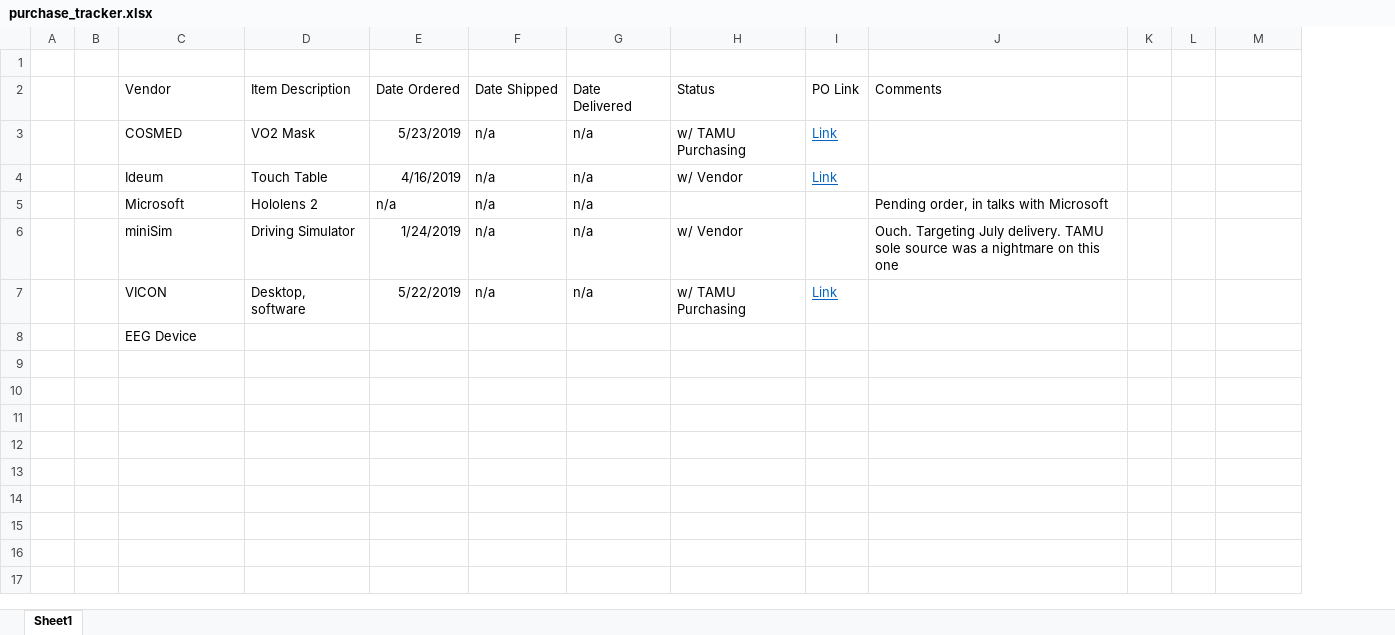
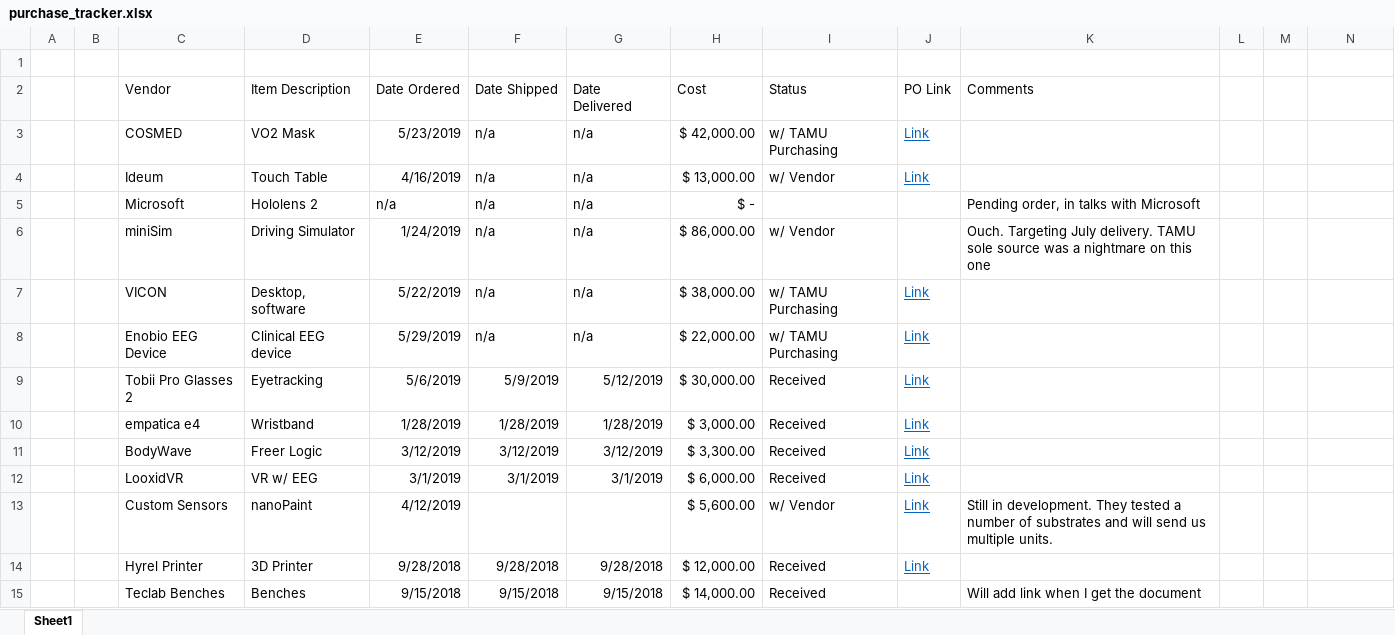
Before and after one commit to tdgriffith/Morpheus_admin, an Excel workbook: Order_Tracking/purchase_tracker.xlsx, sheet Sheet1, drawn as a sheet; values as stored, in another font and other column widths than the file's, no borders; table styles not drawn; removed rows and columns are numbered as before the commit, all else as after; the diff names each change by its address in the sheet, - before the commit and + after, or states it on an @@ line.

Commit message:
Add legacy orders

```diff
--- a/Order_Tracking/purchase_tracker.xlsx (sheet Sheet1)
+++ b/Order_Tracking/purchase_tracker.xlsx (sheet Sheet1)
+column H (Cost), rows 3-7: $ 42,000.00 | $ 13,000.00 | $ - | $ 86,000.00 | $ 38,000.00
-row 8:  |  | EEG Device
+row 8:  |  | Enobio EEG Device | Clinical EEG device | 5/29/2019 | n/a | n/a | $ 22,000.00 | w/ TAMU Purchasing | Link
+row 9:  |  | Tobii Pro Glasses 2 | Eyetracking | 5/6/2019 | 5/9/2019 | 5/12/2019 | $ 30,000.00 | Received | Link
+row 10:  |  | empatica e4 | Wristband | 1/28/2019 | 1/28/2019 | 1/28/2019 | $ 3,000.00 | Received | Link
+row 11:  |  | BodyWave | Freer Logic | 3/12/2019 | 3/12/2019 | 3/12/2019 | $ 3,300.00 | Received | Link
+row 12:  |  | LooxidVR | VR w/ EEG | 3/1/2019 | 3/1/2019 | 3/1/2019 | $ 6,000.00 | Received | Link
+row 13:  |  | Custom Sensors | nanoPaint | 4/12/2019 |  |  | $ 5,600.00 | w/ Vendor | Link | Still in development. They tested a number of substrates and will send us multiple units.
+row 14:  |  | Hyrel Printer | 3D Printer | 9/28/2018 | 9/28/2018 | 9/28/2018 | $ 12,000.00 | Received | Link
+row 15:  |  | Teclab Benches | Benches | 9/15/2018 | 9/15/2018 | 9/15/2018 | $ 14,000.00 | Received |  | Will add link when I get the document
```
Also changed, not shown: 7 other files.
